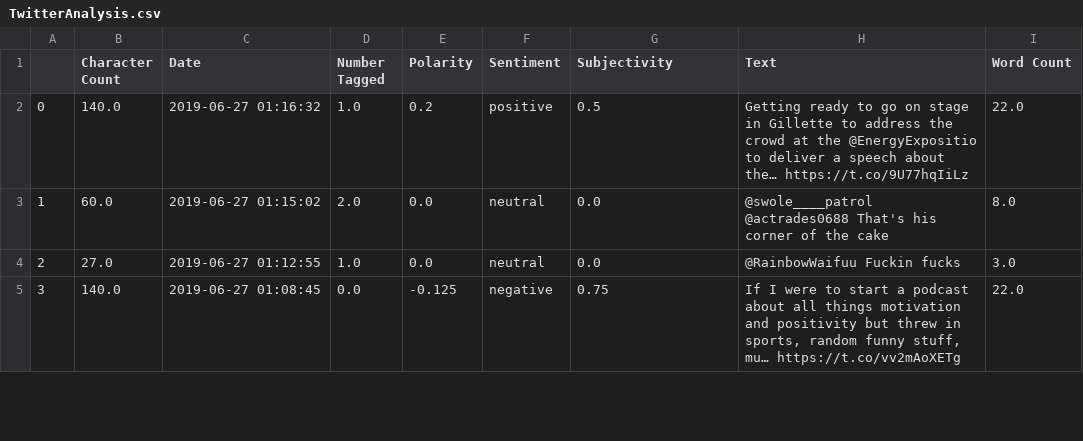
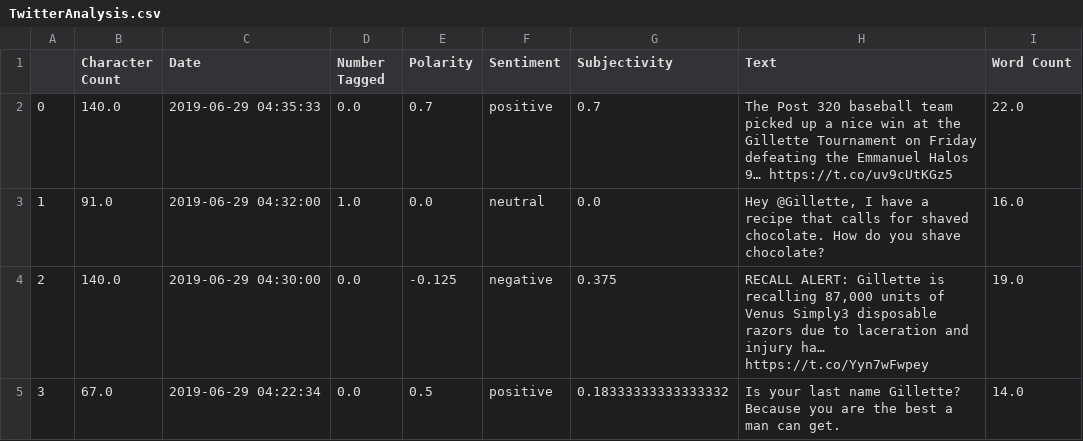
Before and after one commit to lillianbolfer/SentimentAnalysis, a CSV file: Data/TwitterAnalysis.csv, drawn as a sheet; only a part is shown; the diff covers the shown part only.

```diff
--- a/Data/TwitterAnalysis.csv
+++ b/Data/TwitterAnalysis.csv
@@ -1,5 +1,5 @@
 ,Character Count,Date,Number Tagged,Polarity,Sentiment,Subjectivity,Text,Word Count
-0,140.0,2019-06-27 01:16:32,1.0,0.2,positive,0.5,Getting ready to go on stage in Gillette to address the crowd at the @EnergyExpositio to deliver a speech about the… https://t.co/9U77hqIiLz,22.0
-1,60.0,2019-06-27 01:15:02,2.0,0.0,neutral,0.0,@swole____patrol @actrades0688 That's his corner of the cake,8.0
-2,27.0,2019-06-27 01:12:55,1.0,0.0,neutral,0.0,@RainbowWaifuu Fuckin fucks,3.0
-3,140.0,2019-06-27 01:08:45,0.0,-0.125,negative,0.75,"If I were to start a podcast about all things motivation and positivity but threw in sports, random funny stuff, mu… https://t.co/vv2mAoXETg",22.0
+0,140.0,2019-06-29 04:35:33,0.0,0.7,positive,0.7,The Post 320 baseball team picked up a nice win at the Gillette Tournament on Friday defeating the Emmanuel Halos 9… https://t.co/uv9cUtKGz5,22.0
+1,91.0,2019-06-29 04:32:00,1.0,0.0,neutral,0.0,"Hey @Gillette, I have a recipe that calls for shaved chocolate. How do you shave chocolate?",16.0
+2,140.0,2019-06-29 04:30:00,0.0,-0.125,negative,0.375,"RECALL ALERT: Gillette is recalling 87,000 units of Venus Simply3 disposable razors due to laceration and injury ha… https://t.co/Yyn7wFwpey",19.0
+3,67.0,2019-06-29 04:22:34,0.0,0.5,positive,0.18333333333333332,Is your last name Gillette? Because you are the best a man can get.,14.0
```
Also changed, not shown: 106 edited cells elsewhere in this file, Data/WordCount.csv, 1 other file.
